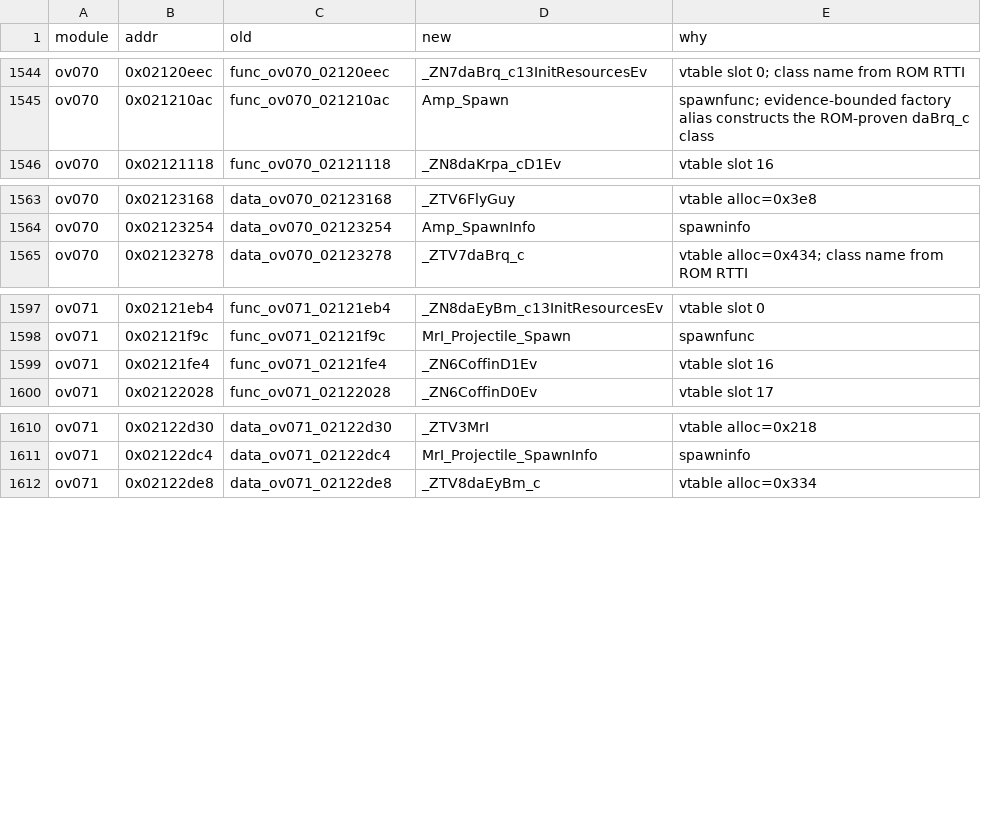
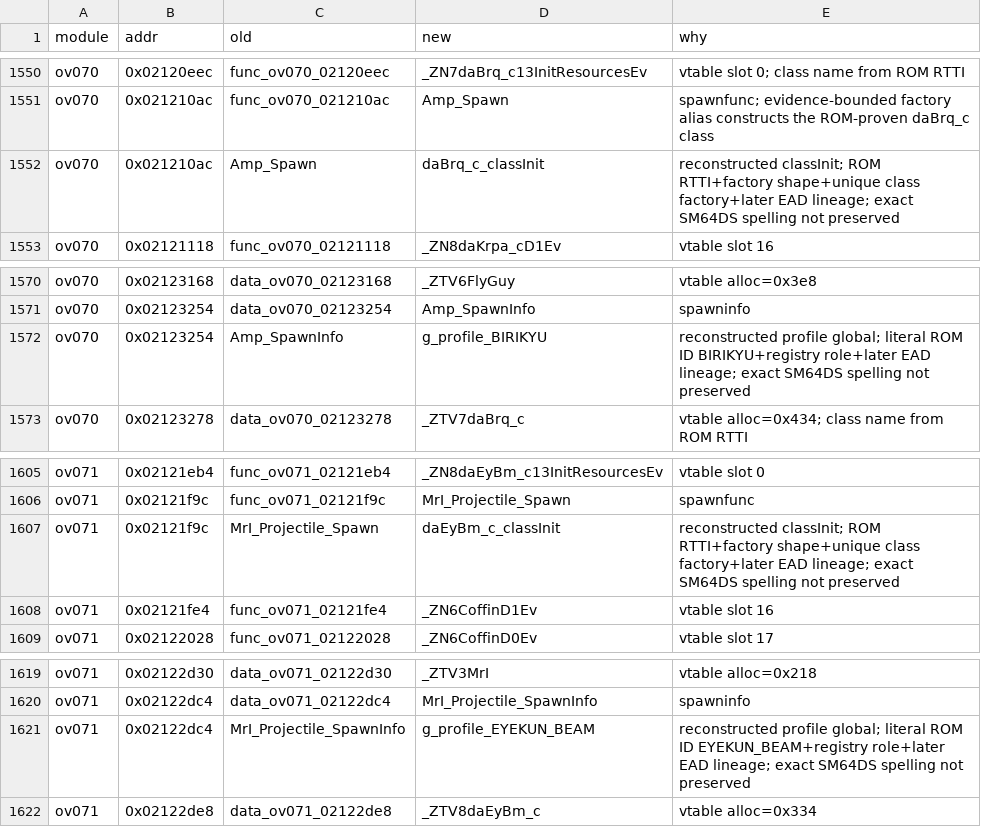
Before and after one commit to Alberto12345678999/sm64ds-decomp, a TSV file: symbols/actor_renames.tsv, drawn as a sheet; only a part is shown, gaps mark what is left out; the diff covers the shown part only; the diff names each change by its address in the sheet, - before the commit and + after, or states it on an @@ line.

Commit message:
Reconstruct five actor profile symbols

```diff
--- a/symbols/actor_renames.tsv
+++ b/symbols/actor_renames.tsv
+row 1552: ov070 | 0x021210ac | Amp_Spawn | daBrq_c_classInit | reconstructed classInit; ROM RTTI+factory shape+unique class factory+later EAD lineage; exact SM64DS spelling not preserved
+row 1572: ov070 | 0x02123254 | Amp_SpawnInfo | g_profile_BIRIKYU | reconstructed profile global; literal ROM ID BIRIKYU+registry role+later EAD lineage; exact SM64DS spelling not preserved
+row 1607: ov071 | 0x02121f9c | MrI_Projectile_Spawn | daEyBm_c_classInit | reconstructed classInit; ROM RTTI+factory shape+unique class factory+later EAD lineage; exact SM64DS spelling not preserved
+row 1621: ov071 | 0x02122dc4 | MrI_Projectile_SpawnInfo | g_profile_EYEKUN_BEAM | reconstructed profile global; literal ROM ID EYEKUN_BEAM+registry role+later EAD lineage; exact SM64DS spelling not preserved
```
Also changed, not shown: 6 added rows elsewhere in this file, 27 other files.
